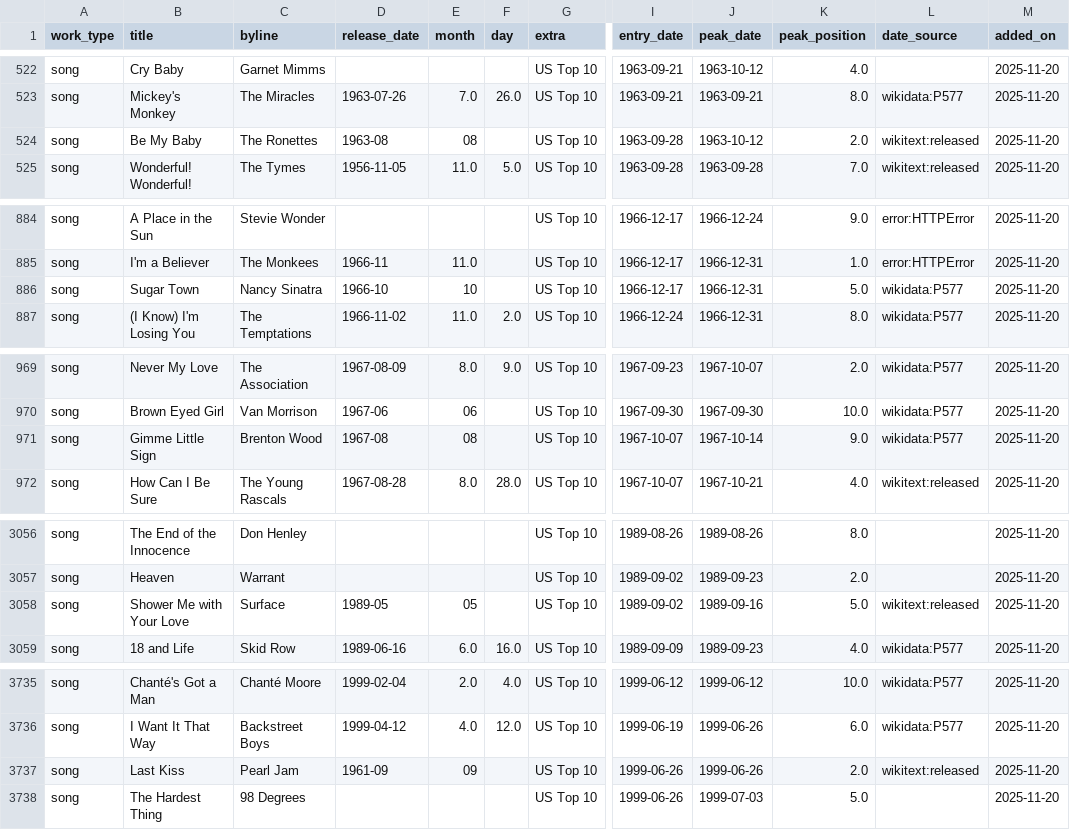
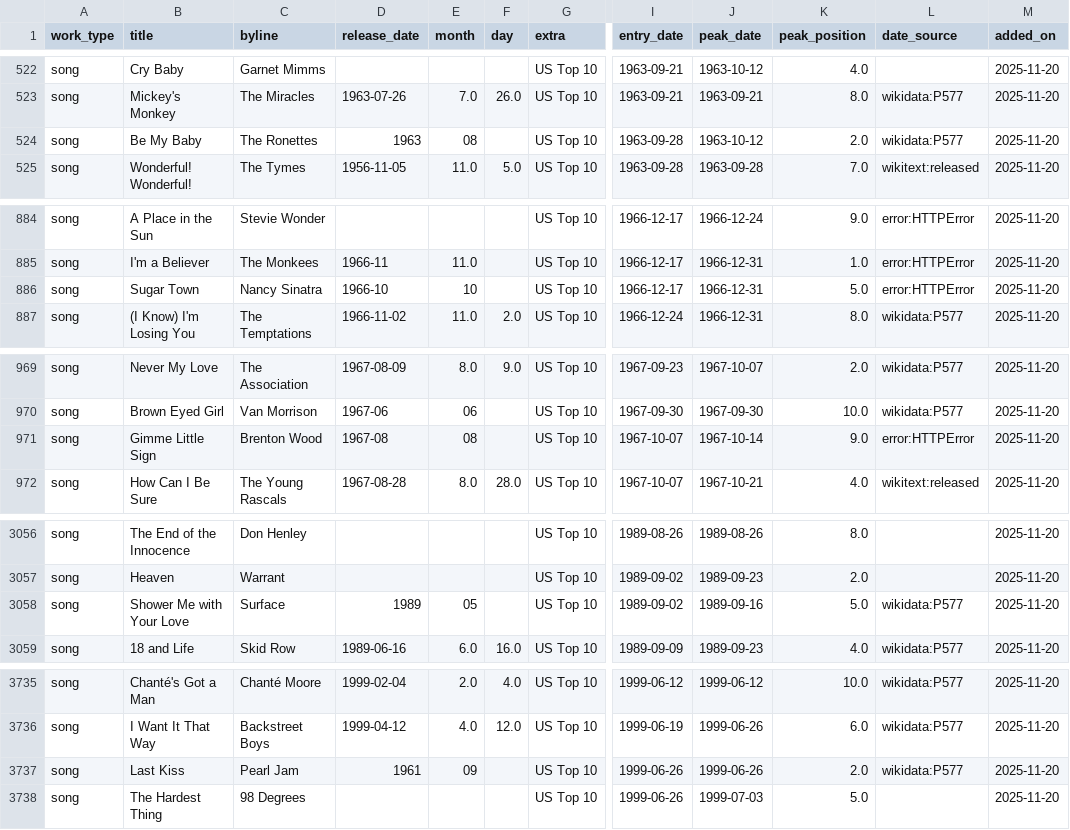
Before and after one commit to 66fishmarket-droid/STRUMOTDSeedGen, a CSV file: data/songs_top10_us_with_dates.csv, drawn as a sheet; only a part is shown, gaps mark what is left out; the diff covers the shown part only; the diff names each change by its address in the sheet, - before the commit and + after, or states it on an @@ line.

Commit message:
Auto-update Top10 song release dates (delta)

```diff
--- a/data/songs_top10_us_with_dates.csv
+++ b/data/songs_top10_us_with_dates.csv
-D524 (release_date): 1963-08
+D524 (release_date): 1963
-L524 (date_source): wikitext:released
+L524 (date_source): wikidata:P577
-L886 (date_source): wikidata:P577
+L886 (date_source): error:HTTPError
-L971 (date_source): wikidata:P577
+L971 (date_source): error:HTTPError
-D3058 (release_date): 1989-05
+D3058 (release_date): 1989
-L3058 (date_source): wikitext:released
+L3058 (date_source): wikidata:P577
-D3737 (release_date): 1961-09
+D3737 (release_date): 1961
-L3737 (date_source): wikitext:released
+L3737 (date_source): wikidata:P577
```
Also changed, not shown: 5 edited cells elsewhere in this file.
